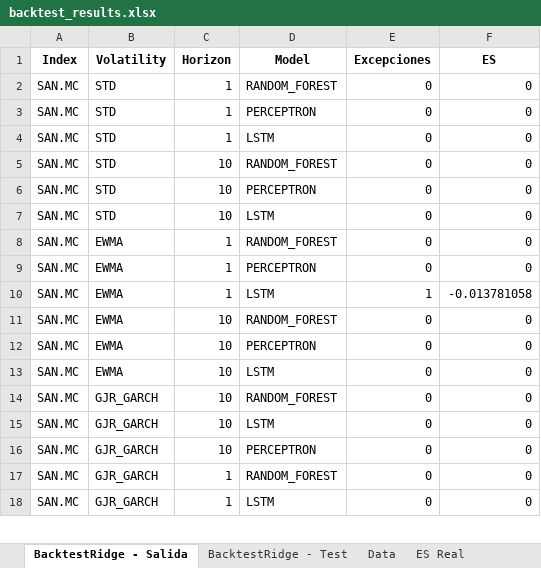
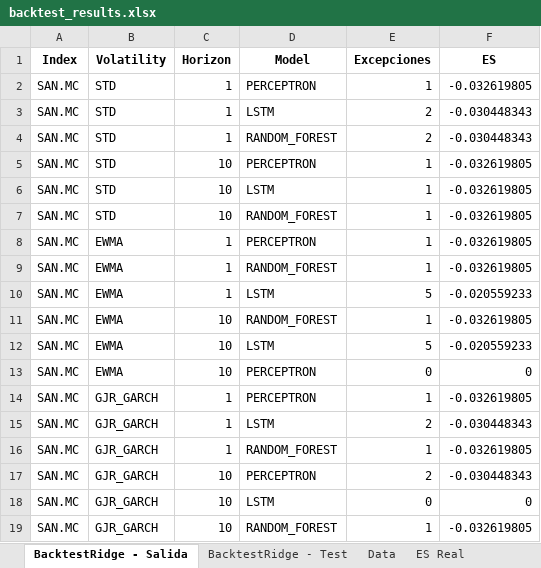
Before and after one commit to Chirl89/backtesting, an Excel workbook: output/backtest_results.xlsx, sheet BacktestRidge - Salida, drawn as a sheet; only a part is shown; values as stored, in another font and other column widths than the file's, no borders; removed rows and columns are numbered as before the commit, all else as after; the diff covers the shown part only; the diff names each change by its address in the sheet, - before the commit and + after, or states it on an @@ line.

```diff
--- a/output/backtest_results.xlsx (sheet BacktestRidge - Salida)
+++ b/output/backtest_results.xlsx (sheet BacktestRidge - Salida)
-row 2: SAN.MC | STD | 1 | RANDOM_FOREST | 0 | 0
-E2 (Excepciones): 0
+E2 (Excepciones): 1
-F2 (ES): 0
+F2 (ES): -0.032619805
-E3:E4 (Excepciones): 0
+E3:E4 (Excepciones): 2
-F3:F4 (ES): 0
+F3:F4 (ES): -0.030448343
-C4 (Horizon): 10
+C4 (Horizon): 1
-E5:E6 (Excepciones): 0
+E5:E6 (Excepciones): 1
-F5:F6 (ES): 0
+F5:F6 (ES): -0.032619805
+row 7: SAN.MC | STD | 10 | RANDOM_FOREST | 1 | -0.032619805
-D8 (Model): RANDOM_FOREST
+D8 (Model): PERCEPTRON
-E8:E9 (Excepciones): 0
+E8:E9 (Excepciones): 1
-F8:F9 (ES): 0
+F8:F9 (ES): -0.032619805
-D9 (Model): PERCEPTRON
+D9 (Model): RANDOM_FOREST
-E10 (Excepciones): 1
+E10 (Excepciones): 5
-F10 (ES): -0.013781058
+F10 (ES): -0.020559233
-E11 (Excepciones): 0
+E11 (Excepciones): 1
-F11 (ES): 0
+F11 (ES): -0.032619805
+row 12: SAN.MC | EWMA | 10 | LSTM | 5 | -0.020559233
+row 14: SAN.MC | GJR_GARCH | 1 | PERCEPTRON | 1 | -0.032619805
-B15 (Volatility): EWMA
+B15 (Volatility): GJR_GARCH
-C15 (Horizon): 10
+C15 (Horizon): 1
-E15 (Excepciones): 0
+E15 (Excepciones): 2
-F15 (ES): 0
+F15 (ES): -0.030448343
+row 16: SAN.MC | GJR_GARCH | 1 | RANDOM_FOREST | 1 | -0.032619805
-D17 (Model): RANDOM_FOREST
+D17 (Model): PERCEPTRON
-E17 (Excepciones): 0
+E17 (Excepciones): 2
-F17 (ES): 0
+F17 (ES): -0.030448343
-D19 (Model): PERCEPTRON
+D19 (Model): RANDOM_FOREST
-E19 (Excepciones): 0
+E19 (Excepciones): 1
-F19 (ES): 0
+F19 (ES): -0.032619805
-row 17: SAN.MC | GJR_GARCH | 1 | RANDOM_FOREST | 0 | 0
-row 18: SAN.MC | GJR_GARCH | 1 | LSTM | 0 | 0
```
Also changed, not shown: 1 removed row and 10 moved rows elsewhere in this sheet, sheet Forecast, sheet BacktestRidge - Test, sheet ES Real, 3 other files.
